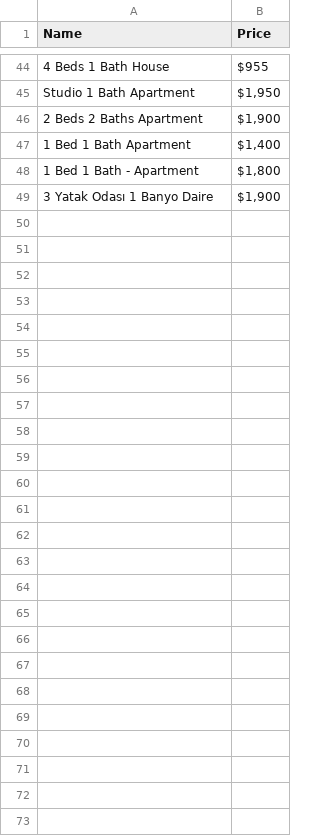
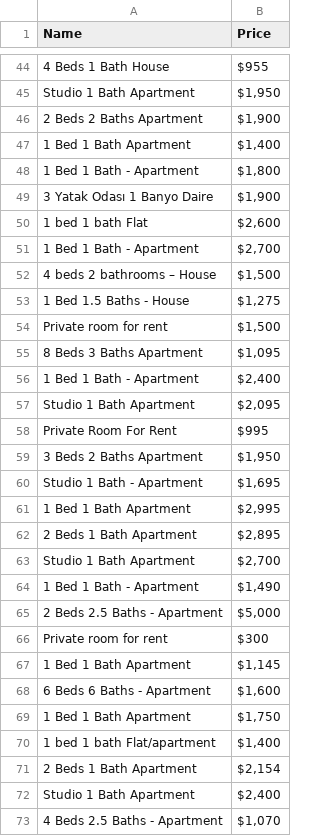
Before and after one commit to ryangu1232/real-estate-scraper, a CSV file: listings.csv, drawn as a sheet; only a part is shown, gaps mark what is left out; the diff names each change by its address in the sheet, - before the commit and + after, or states it on an @@ line.

Commit message:
with the excel file

```diff
--- a/listings.csv
+++ b/listings.csv
+row 50: 1 bed 1 bath Flat | $2,600
+row 51: 1 Bed 1 Bath - Apartment | $2,700
+row 52: 4 beds 2 bathrooms – House | $1,500
+row 53: 1 Bed 1.5 Baths - House | $1,275
+row 54: Private room for rent | $1,500
+row 55: 8 Beds 3 Baths Apartment | $1,095
+row 56: 1 Bed 1 Bath - Apartment | $2,400
+row 57: Studio 1 Bath Apartment | $2,095
+row 58: Private Room For Rent | $995
+row 59: 3 Beds 2 Baths Apartment | $1,950
+row 60: Studio 1 Bath - Apartment | $1,695
+row 61: 1 Bed 1 Bath Apartment | $2,995
+row 62: 2 Beds 1 Bath Apartment | $2,895
+row 63: Studio 1 Bath Apartment | $2,700
+row 64: 1 Bed 1 Bath - Apartment | $1,490
+row 65: 2 Beds 2.5 Baths - Apartment | $5,000
+row 66: Private room for rent | $300
+row 67: 1 Bed 1 Bath Apartment | $1,145
+row 68: 6 Beds 6 Baths - Apartment | $1,600
+row 69: 1 Bed 1 Bath Apartment | $1,750
+row 70: 1 bed 1 bath Flat/apartment | $1,400
+row 71: 2 Beds 1 Bath Apartment | $2,154
+row 72: Studio 1 Bath Apartment | $2,400
+row 73: 4 Beds 2.5 Baths - Apartment | $1,070
```
Also changed, not shown: 1 other file.
